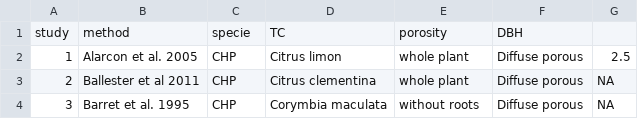
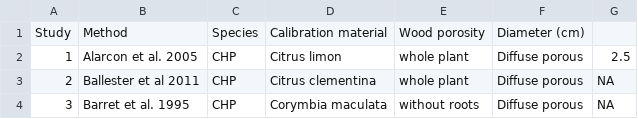
Before and after one commit to vflo/PhD, a CSV file: Chapter2/resume_table.csv (was Chapter1/resume_table.csv), drawn as a sheet; only a part is shown; removed rows and columns are numbered as before the commit, all else as after; the diff names each change by its address in the sheet, - before the commit and + after, or states it on an @@ line.

```diff
--- a/Chapter1/resume_table.csv
+++ b/Chapter2/resume_table.csv
-row 1: study | method | specie | TC | porosity | DBH
+row 1: Study | Method | Species | Calibration material | Wood porosity | Diameter (cm)
```
Also changed, not shown: 36 other files.
